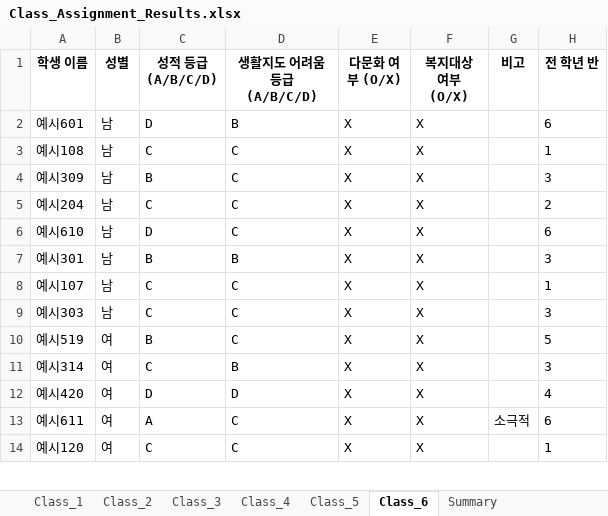
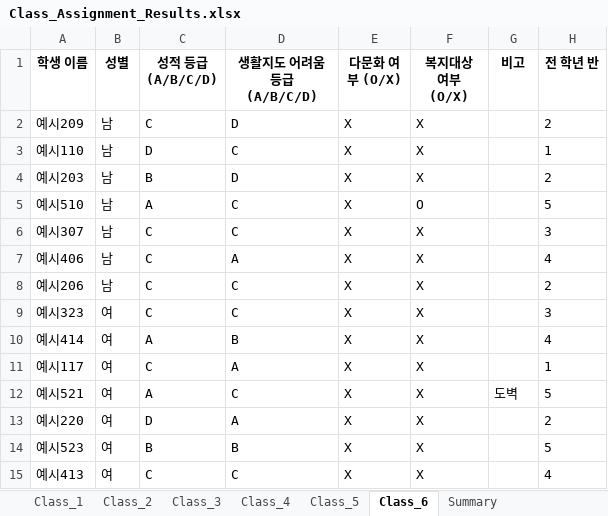
Before and after one commit to HappyFeetGH/classMaker, an Excel workbook: Class_Assignment_Results.xlsx, sheet Class_6, drawn as a sheet; only a part is shown; values as stored, in another font and other column widths than the file's, no borders; removed rows and columns are numbered as before the commit, all else as after; the diff covers the shown part only; the diff names each change by its address in the sheet, - before the commit and + after, or states it on an @@ line.

```diff
--- a/Class_Assignment_Results.xlsx (sheet Class_6)
+++ b/Class_Assignment_Results.xlsx (sheet Class_6)
-row 2: 예시601 | 남 | D | B | X | X |  | 6
-row 3: 예시108 | 남 | C | C | X | X |  | 1
-row 4: 예시309 | 남 | B | C | X | X |  | 3
-A2 (학생 이름): 예시204
+A2 (학생 이름): 예시209
-D2 (생활지도 어려움 등급 (A/B/C/D)): C
+D2 (생활지도 어려움 등급 (A/B/C/D)): D
-A3 (학생 이름): 예시610
+A3 (학생 이름): 예시110
-H3 (전 학년 반): 6
+H3 (전 학년 반): 1
-A4 (학생 이름): 예시301
+A4 (학생 이름): 예시203
-D4 (생활지도 어려움 등급 (A/B/C/D)): B
+D4 (생활지도 어려움 등급 (A/B/C/D)): D
-H4 (전 학년 반): 3
+H4 (전 학년 반): 2
+row 5: 예시510 | 남 | A | C | X | O |  | 5
-A6 (학생 이름): 예시107
+A6 (학생 이름): 예시307
-H6 (전 학년 반): 1
+H6 (전 학년 반): 3
+row 7: 예시406 | 남 | C | A | X | X |  | 4
-A8 (학생 이름): 예시303
+A8 (학생 이름): 예시206
-H8 (전 학년 반): 3
+H8 (전 학년 반): 2
-row 10: 예시519 | 여 | B | C | X | X |  | 5
-A9 (학생 이름): 예시314
+A9 (학생 이름): 예시323
-D9 (생활지도 어려움 등급 (A/B/C/D)): B
+D9 (생활지도 어려움 등급 (A/B/C/D)): C
-A10 (학생 이름): 예시420
+A10 (학생 이름): 예시414
-C10 (성적 등급 (A/B/C/D)): D
+C10 (성적 등급 (A/B/C/D)): A
-D10 (생활지도 어려움 등급 (A/B/C/D)): D
+D10 (생활지도 어려움 등급 (A/B/C/D)): B
+row 11: 예시117 | 여 | C | A | X | X |  | 1
-A12 (학생 이름): 예시611
+A12 (학생 이름): 예시521
-G12 (비고): 소극적
+G12 (비고): 도벽
-H12 (전 학년 반): 6
+H12 (전 학년 반): 5
+row 13: 예시220 | 여 | D | A | X | X |  | 2
+row 14: 예시523 | 여 | B | B | X | X |  | 5
-A15 (학생 이름): 예시120
+A15 (학생 이름): 예시413
-H15 (전 학년 반): 1
+H15 (전 학년 반): 4
```
Also changed, not shown: 4 added rows, 5 removed rows and 11 edited cells elsewhere in this sheet, sheet Class_1, sheet Class_3, sheet Class_2, sheet Class_5, sheet Class_4, sheet Summary, 4 other files.
